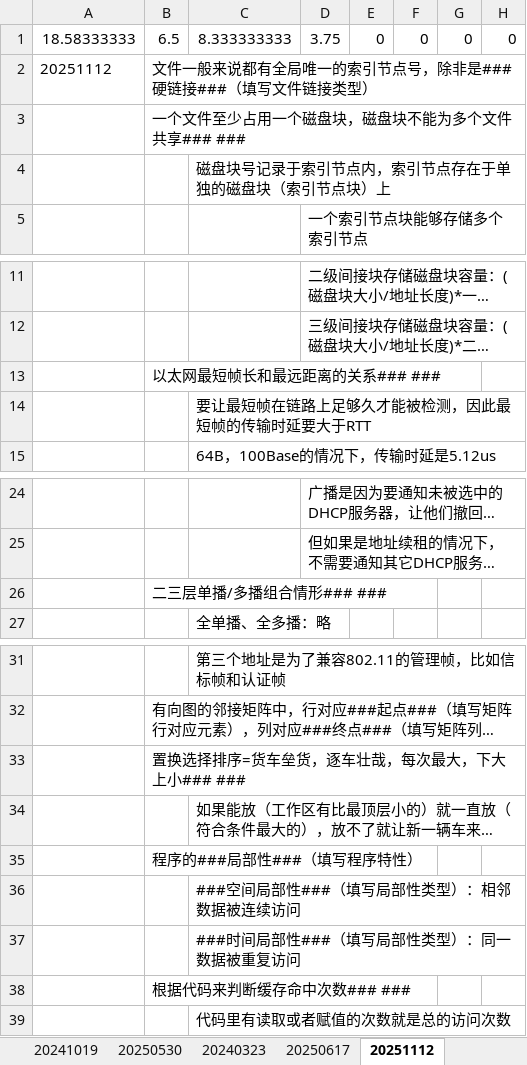
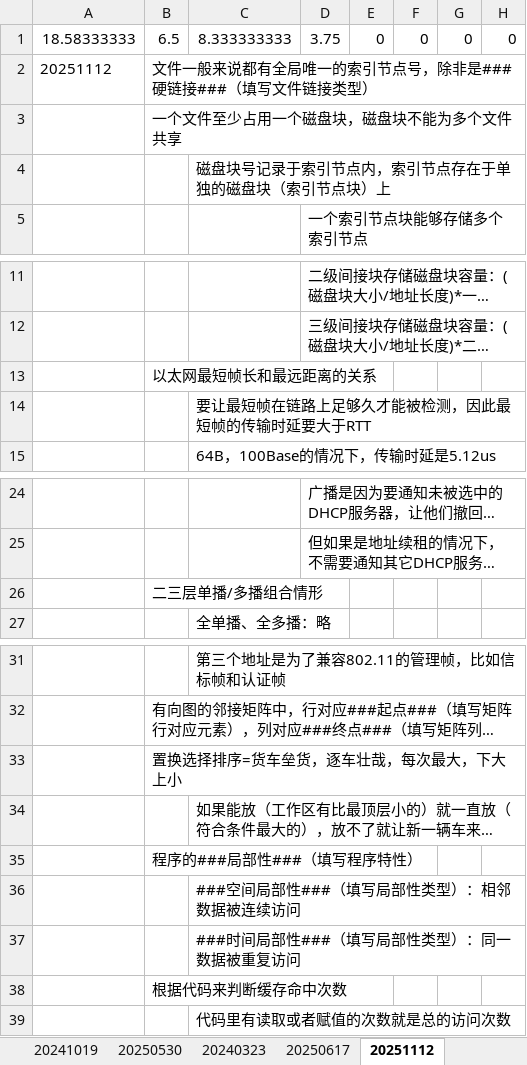
Before and after one commit to AlucardNosferatu/NPEE, an Excel workbook: Note/工作摘要.xlsx, sheet 20251112, drawn as a sheet; only a part is shown, gaps mark what is left out; long unchanged cells end in …; values as stored, in another font and other column widths than the file's, no borders; the diff names each change by its address in the sheet, - before the commit and + after, or states it on an @@ line.

```diff
--- a/Note/工作摘要.xlsx (sheet 20251112)
+++ b/Note/工作摘要.xlsx (sheet 20251112)
-B3: 一个文件至少占用一个磁盘块，磁盘块不能为多个文件共享### ###
+B3: 一个文件至少占用一个磁盘块，磁盘块不能为多个文件共享
-B13: 以太网最短帧长和最远距离的关系### ###
+B13: 以太网最短帧长和最远距离的关系
-B26: 二三层单播/多播组合情形### ###
+B26: 二三层单播/多播组合情形
-B33: 置换选择排序=货车垒货，逐车壮哉，每次最大，下大上小### ###
+B33: 置换选择排序=货车垒货，逐车壮哉，每次最大，下大上小
-B38: 根据代码来判断缓存命中次数### ###
+B38: 根据代码来判断缓存命中次数
```
Also changed, not shown: sheet 20251108, sheet 20251107, sheet 20251113, sheet 20240426, sheet 20250619, sheet 20240323, 6 more sheets, 1 other file.
